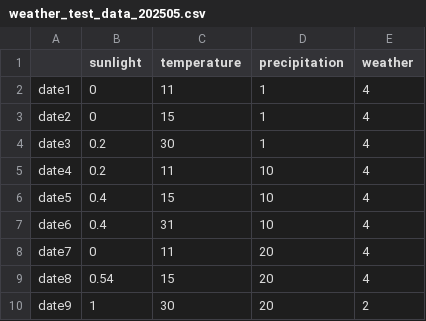
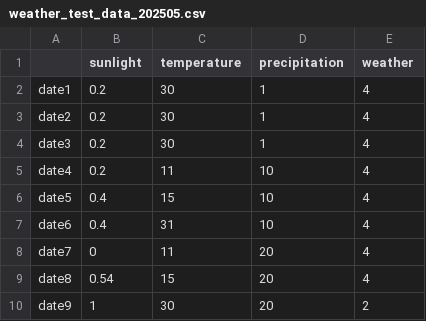
Before and after one commit to m5281036-TO/data-musicalization-2025, a CSV file: data/weather_test_data_202505.csv, drawn as a sheet.

```diff
--- a/data/weather_test_data_202505.csv
+++ b/data/weather_test_data_202505.csv
@@ -1,4 +1,4 @@
 ,sunlight,temperature,precipitation,weather
-date1,0,11,1,4
-date2,0,15,1,4
+date1,0.2,30,1,4
+date2,0.2,30,1,4
 date3,0.2,30,1,4
```
Also changed, not shown: 7 other files.
